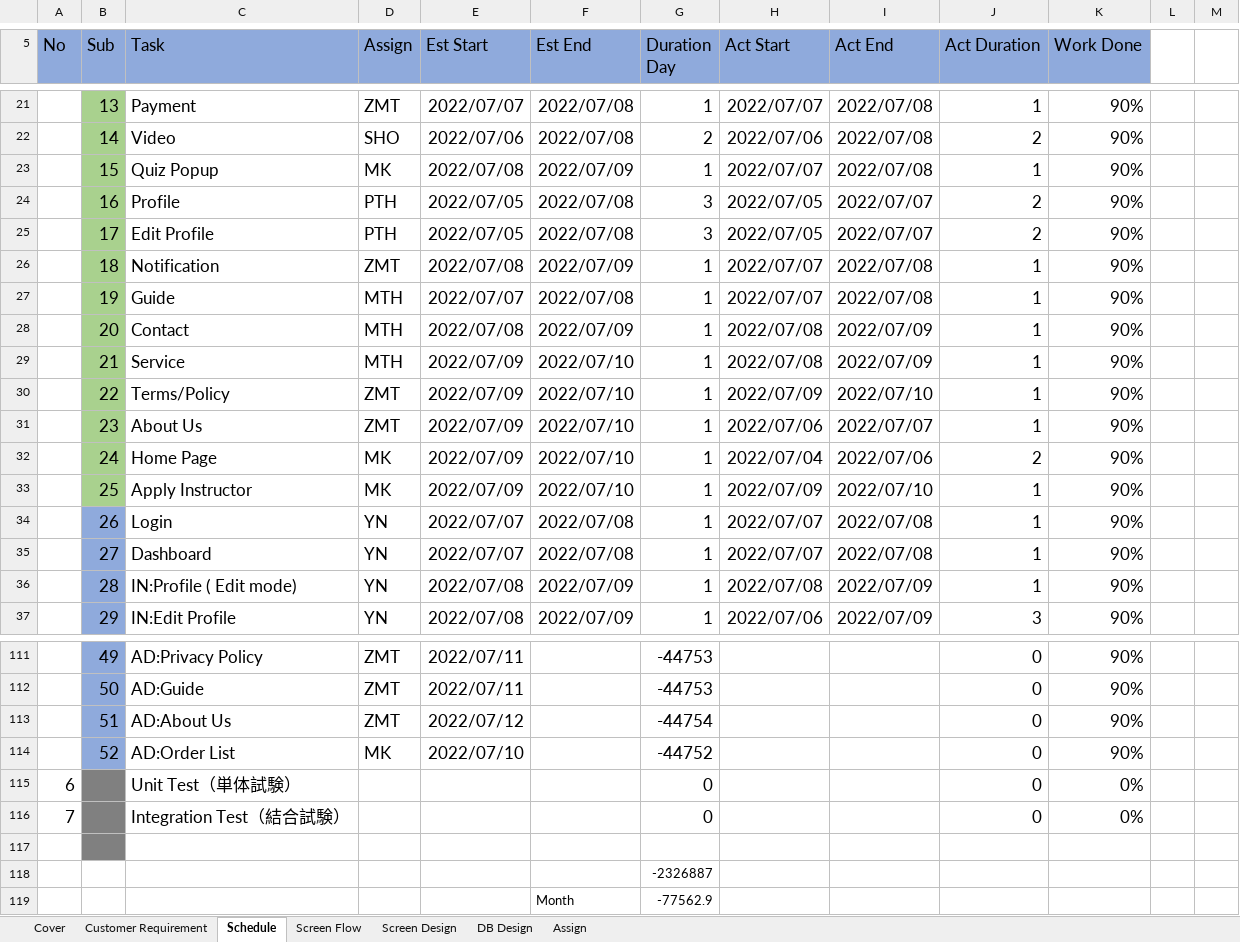
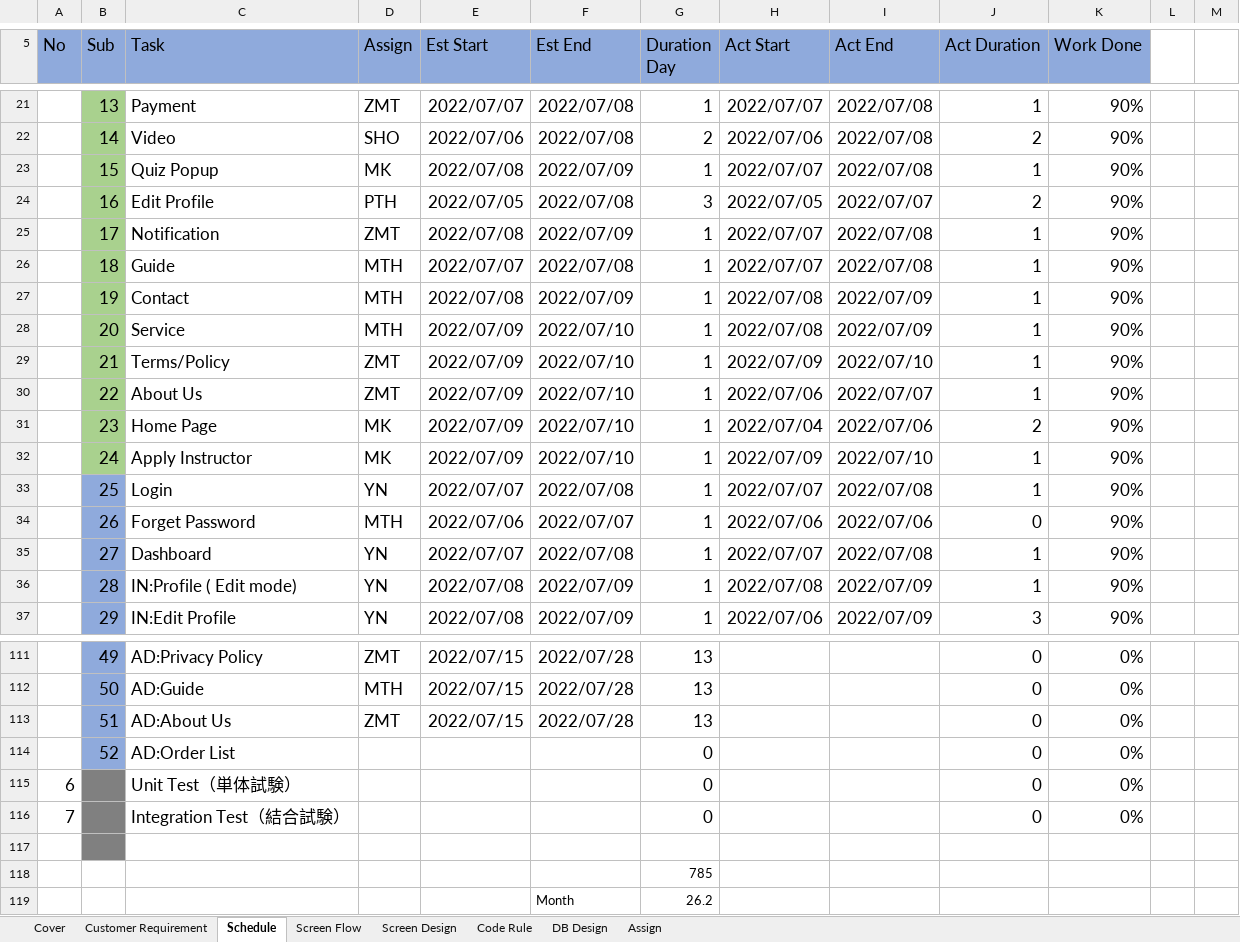
Before and after one commit to thihaphyo/level-up-docs, an Excel workbook: 04.Development/Project Management.xlsx, sheet Schedule, drawn as a sheet; only a part is shown, gaps mark what is left out; values as stored, in another font and other column widths than the file's, no borders; removed rows and columns are numbered as before the commit, all else as after; the diff covers the shown part only; the diff names each change by its address in the sheet, - before the commit and + after, or states it on an @@ line.

```diff
--- a/04.Development/Project Management.xlsx (sheet Schedule)
+++ b/04.Development/Project Management.xlsx (sheet Schedule)
+sheet tab: Code Rule
-C24 (Task): Profile
+C24 (Task): Edit Profile
-row 25:  | 17 | Edit Profile | PTH | 2022/07/05 | 2022/07/08 | 3 | 2022/07/05 | 2022/07/07 | 2 | 90%
-B25 (Sub): 18
+B25 (Sub): 17
-B26 (Sub): 19
+B26 (Sub): 18
-B27 (Sub): 20
+B27 (Sub): 19
-B28 (Sub): 21
+B28 (Sub): 20
-B29 (Sub): 22
+B29 (Sub): 21
-B30 (Sub): 23
+B30 (Sub): 22
-B31 (Sub): 24
+B31 (Sub): 23
-B32 (Sub): 25
+B32 (Sub): 24
-B33 (Sub): 26
+B33 (Sub): 25
+row 34:  | 26 | Forget Password | MTH | 2022/07/06 | 2022/07/07 | 1 | 2022/07/06 | 2022/07/06 | 0 | 90%
-E111 (Est Start): 2022/07/11
+E111 (Est Start): 2022/07/15
-F111 (Est End): (empty)
+F111 (Est End): 2022/07/28
-G111 (Duration Day): -44753
+G111 (Duration Day): 13
-K111 (Work Done): 90%
+K111 (Work Done): 0%
-row 112:  | 50 | AD:Guide | ZMT | 2022/07/11 |  | -44753 |  |  | 0 | 90%
+row 112:  | 50 | AD:Guide | MTH | 2022/07/15 | 2022/07/28 | 13 |  |  | 0 | 0%
-E113 (Est Start): 2022/07/12
+E113 (Est Start): 2022/07/15
-F113 (Est End): (empty)
+F113 (Est End): 2022/07/28
-G113 (Duration Day): -44754
+G113 (Duration Day): 13
-K113 (Work Done): 90%
+K113 (Work Done): 0%
-row 114:  | 52 | AD:Order List | MK | 2022/07/10 |  | -44752 |  |  | 0 | 90%
+row 114:  | 52 | AD:Order List |  |  |  | 0 |  |  | 0 | 0%
-G118 (Duration Day): -2326887
+G118 (Duration Day): 785
-G119 (Duration Day): -77562.9
+G119 (Duration Day): 26.2
```
Also changed, not shown: 29 added rows, 29 removed rows, 86 edited cells and cell formats elsewhere in this sheet, sheet Customer Requirement, formulas that keep their value.
